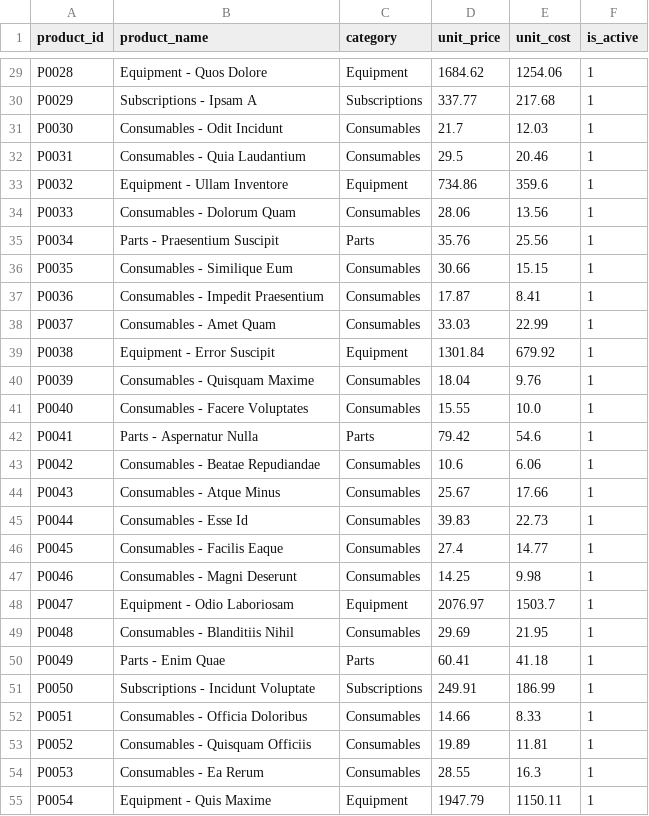
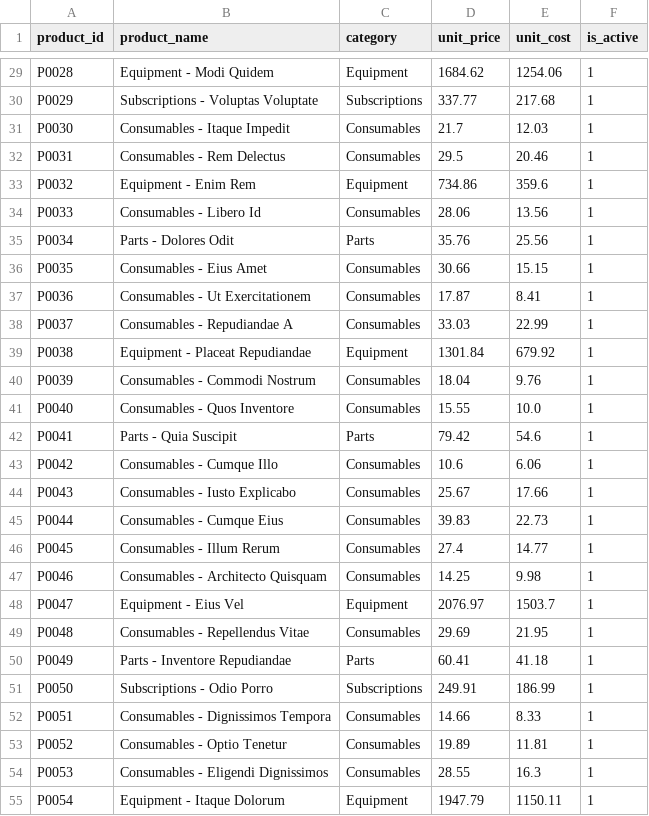
Before and after one commit to afras23/kpi-pipeline-powerbi-exec-dashboard, a CSV file: data/raw/products.csv, drawn as a sheet; only a part is shown, gaps mark what is left out; the diff covers the shown part only; the diff names each change by its address in the sheet, - before the commit and + after, or states it on an @@ line.

```diff
--- a/data/raw/products.csv
+++ b/data/raw/products.csv
-B29 (product_name): Equipment - Quos Dolore
+B29 (product_name): Equipment - Modi Quidem
-B30 (product_name): Subscriptions - Ipsam A
+B30 (product_name): Subscriptions - Voluptas Voluptate
-B31 (product_name): Consumables - Odit Incidunt
+B31 (product_name): Consumables - Itaque Impedit
-B32 (product_name): Consumables - Quia Laudantium
+B32 (product_name): Consumables - Rem Delectus
-B33 (product_name): Equipment - Ullam Inventore
+B33 (product_name): Equipment - Enim Rem
-B34 (product_name): Consumables - Dolorum Quam
+B34 (product_name): Consumables - Libero Id
-B35 (product_name): Parts - Praesentium Suscipit
+B35 (product_name): Parts - Dolores Odit
-B36 (product_name): Consumables - Similique Eum
+B36 (product_name): Consumables - Eius Amet
-B37 (product_name): Consumables - Impedit Praesentium
+B37 (product_name): Consumables - Ut Exercitationem
-B38 (product_name): Consumables - Amet Quam
+B38 (product_name): Consumables - Repudiandae A
-B39 (product_name): Equipment - Error Suscipit
+B39 (product_name): Equipment - Placeat Repudiandae
-B40 (product_name): Consumables - Quisquam Maxime
+B40 (product_name): Consumables - Commodi Nostrum
-B41 (product_name): Consumables - Facere Voluptates
+B41 (product_name): Consumables - Quos Inventore
-B42 (product_name): Parts - Aspernatur Nulla
+B42 (product_name): Parts - Quia Suscipit
-B43 (product_name): Consumables - Beatae Repudiandae
+B43 (product_name): Consumables - Cumque Illo
-B44 (product_name): Consumables - Atque Minus
+B44 (product_name): Consumables - Iusto Explicabo
-B45 (product_name): Consumables - Esse Id
+B45 (product_name): Consumables - Cumque Eius
-B46 (product_name): Consumables - Facilis Eaque
+B46 (product_name): Consumables - Illum Rerum
-B47 (product_name): Consumables - Magni Deserunt
+B47 (product_name): Consumables - Architecto Quisquam
-B48 (product_name): Equipment - Odio Laboriosam
+B48 (product_name): Equipment - Eius Vel
-B49 (product_name): Consumables - Blanditiis Nihil
+B49 (product_name): Consumables - Repellendus Vitae
-B50 (product_name): Parts - Enim Quae
+B50 (product_name): Parts - Inventore Repudiandae
-B51 (product_name): Subscriptions - Incidunt Voluptate
+B51 (product_name): Subscriptions - Odio Porro
-B52 (product_name): Consumables - Officia Doloribus
+B52 (product_name): Consumables - Dignissimos Tempora
-B53 (product_name): Consumables - Quisquam Officiis
+B53 (product_name): Consumables - Optio Tenetur
-B54 (product_name): Consumables - Ea Rerum
+B54 (product_name): Consumables - Eligendi Dignissimos
-B55 (product_name): Equipment - Quis Maxime
+B55 (product_name): Equipment - Itaque Dolorum
```
Also changed, not shown: 93 edited cells elsewhere in this file, data/raw/customers.csv, 14 other files.
